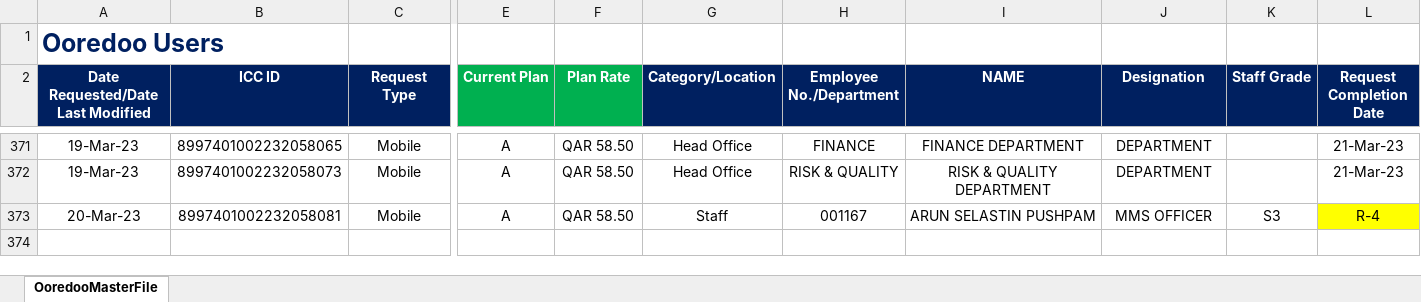
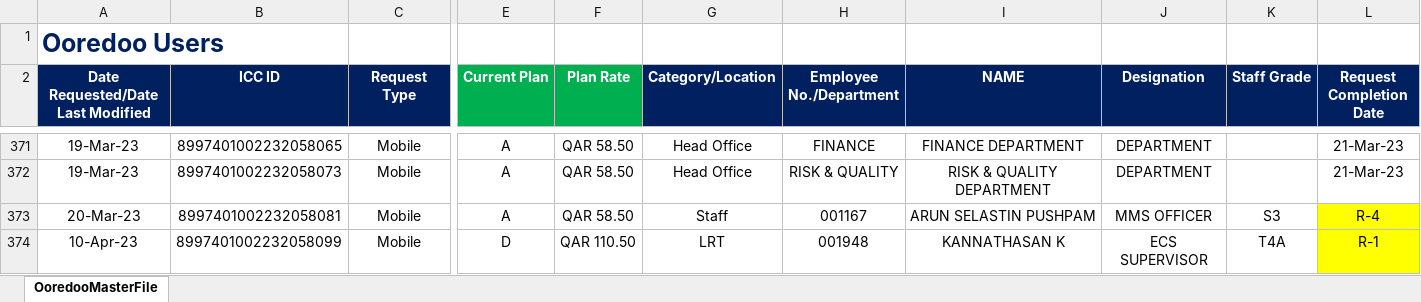
Before and after one commit to danveranga/work-automation-ooredoo-1, an Excel workbook: Commands/Database/OoredooMasterFile.xlsx, sheet OoredooMasterFile, drawn as a sheet; only a part is shown, gaps mark what is left out; values as stored, in another font and other column widths than the file's, no borders; conditional formats and table styles not drawn; rows hold the shown columns only; the diff names each change by its address in the sheet, - before the commit and + after, or states it on an @@ line.

Commit message:
ooredoo event: added 1 new connection

```diff
--- a/Commands/Database/OoredooMasterFile.xlsx (sheet OoredooMasterFile)
+++ b/Commands/Database/OoredooMasterFile.xlsx (sheet OoredooMasterFile)
+row 374: 10-Apr-23 | 8997401002232058099 | Mobile | D | QAR 110.50 | LRT | 001948 | KANNATHASAN K | ECS SUPERVISOR | T4A | R-1
```
